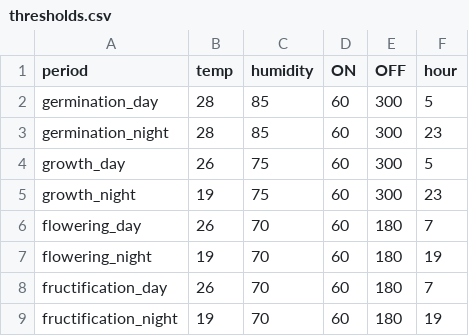
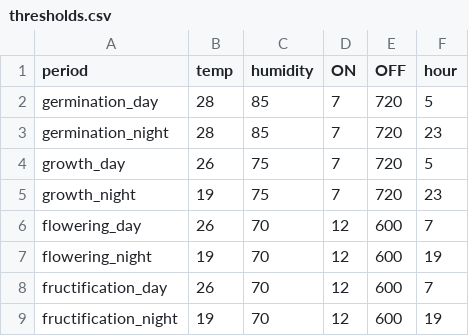
Before and after one commit to ProjectDAWN/Prototype_2, a CSV file: SOFTWARE_PROTO2/Files/climate_recipes/tomato/thresholds.csv, drawn as a sheet.

Commit message:
Refactor : tresholds

```diff
--- a/SOFTWARE_PROTO2/Files/climate_recipes/tomato/thresholds.csv
+++ b/SOFTWARE_PROTO2/Files/climate_recipes/tomato/thresholds.csv
@@ -1,9 +1,9 @@
 period,temp,humidity,ON,OFF,hour
-germination_day,28,85,60,300,5
-germination_night,28,85,60,300,23
-growth_day,26,75,60,300,5
-growth_night,19,75,60,300,23
-flowering_day,26,70,60,180,7
-flowering_night,19,70,60,180,19
-fructification_day,26,70,60,180,7
-fructification_night,19,70,60,180,19
+germination_day,28,85,7,720,5
+germination_night,28,85,7,720,23
+growth_day,26,75,7,720,5
+growth_night,19,75,7,720,23
+flowering_day,26,70,12,600,7
+flowering_night,19,70,12,600,19
+fructification_day,26,70,12,600,7
+fructification_night,19,70,12,600,19
```
